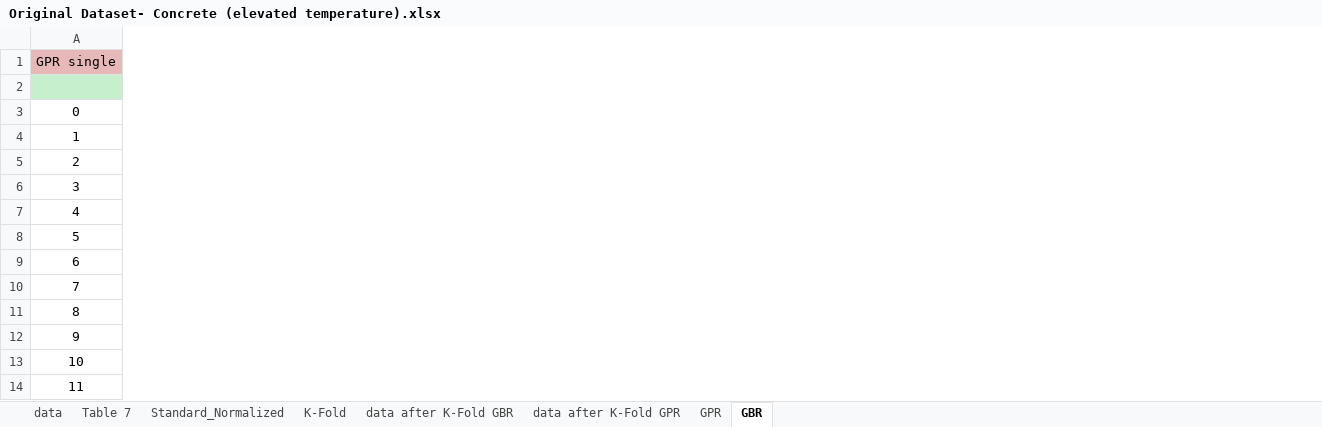
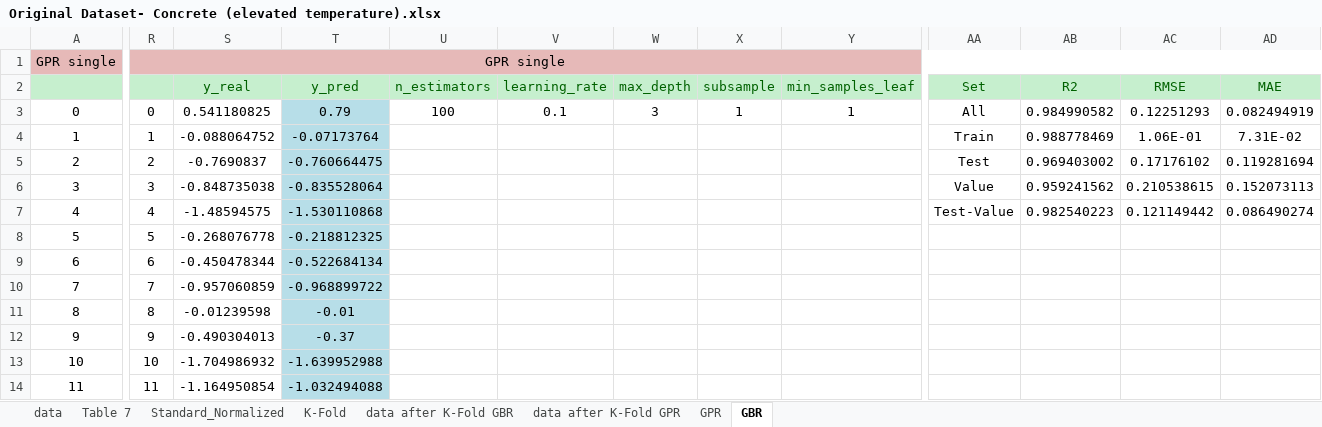
Before and after one commit to m-hesam-moradian/Main_utils_machineLeaning, an Excel workbook: Task/Original Dataset- Concrete (elevated temperature).xlsx, sheet GBR, drawn as a sheet; only a part is shown, gaps mark what is left out; values as stored, in another font and other column widths than the file's, no borders; the diff covers the shown part only; the diff names each change by its address in the sheet, - before the commit and + after, or states it on an @@ line.

```diff
--- a/Task/Original Dataset- Concrete (elevated temperature).xlsx (sheet GBR)
+++ b/Task/Original Dataset- Concrete (elevated temperature).xlsx (sheet GBR)
+column R, rows 1-14: GPR single |  | 0 | 1 | 2 | 3 | 4 | 5 | 6 | 7 | 8 | 9 | 10 | 11
+column S, rows 2-14: y_real | 0.541180825 | -0.088064752 | -0.7690837 | -0.848735038 | -1.48594575 | -0.268076778 | -0.450478344 | -0.957060859 | -0.01239598 | -0.490304013 | -1.704986932 | -1.164950854
+column T, rows 2-14: y_pred | 0.79 | -0.07173764 | -0.760664475 | -0.835528064 | -1.530110868 | -0.218812325 | -0.522684134 | -0.968899722 | -0.01 | -0.37 | -1.639952988 | -1.032494088
+column U, rows 2-3: n_estimators | 100
+column V, rows 2-3: learning_rate | 0.1
+column W, rows 2-3: max_depth | 3
+column X, rows 2-3: subsample | 1
+column Y, rows 2-3: min_samples_leaf | 1
+column AA, rows 2-7: Set | All | Train | Test | Value | Test-Value
+column AB, rows 2-7: R2 | 0.984990582 | 0.988778469 | 0.969403002 | 0.959241562 | 0.982540223
+column AC, rows 2-7: RMSE | 0.12251293 | 1.06E-01 | 0.17176102 | 0.210538615 | 0.121149442
+column AD, rows 2-7: MAE | 0.082494919 | 7.31E-02 | 0.119281694 | 0.152073113 | 0.086490274
```
Also changed, not shown: 5 added columns elsewhere in this sheet, Task/Concrete (elevated temperature)- Original result.xlsx, 8 other files.
